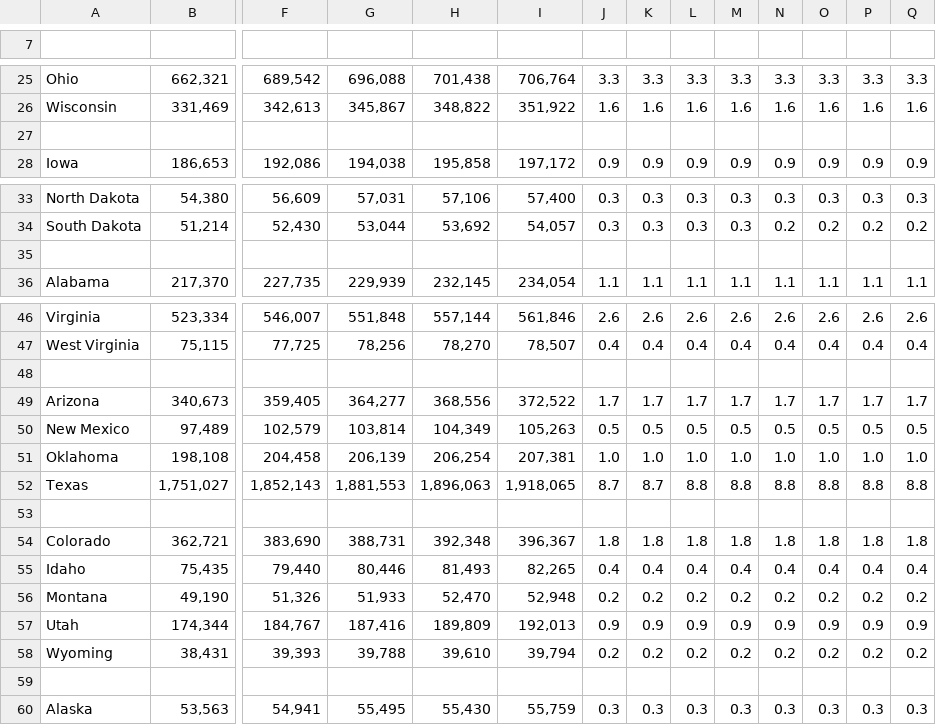
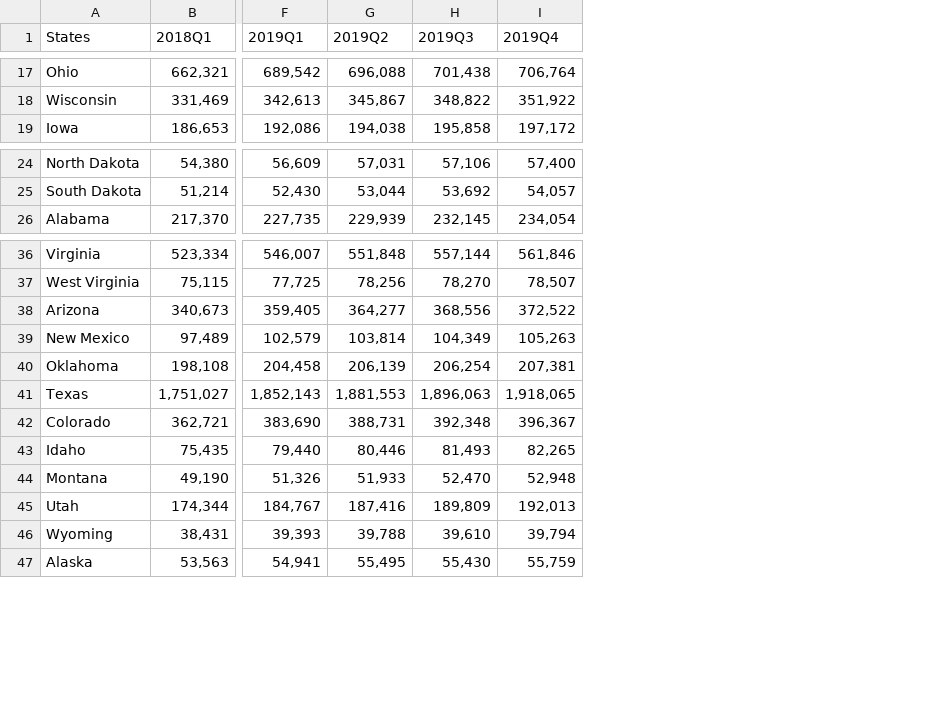
Before and after one commit to info-201a-sp20/final-project-natalietheman, a CSV file: app/data/gdpPerState.csv, drawn as a sheet; only a part is shown, gaps mark what is left out; removed rows and columns are numbered as before the commit, all else as after; rows hold the shown columns only; the diff covers the shown part only; the diff names each change by its address in the sheet, - before the commit and + after, or states it on an @@ line.

```diff
--- a/app/data/gdpPerState.csv
+++ b/app/data/gdpPerState.csv
-column J, rows 25-26: 3.3 | 1.6; row 28: 0.9; rows 33-34: 0.3 | 0.3; row 36: 1.1; rows 46-47: 2.6 | 0.4; rows 49-52: 1.7 | 0.5 | 1.0 | 8.7; rows 54-58: 1.8 | 0.4 | 0.2 | 0.9 | 0.2; row 60: 0.3
-column K, rows 25-26: 3.3 | 1.6; row 28: 0.9; rows 33-34: 0.3 | 0.3; row 36: 1.1; rows 46-47: 2.6 | 0.4; rows 49-52: 1.7 | 0.5 | 1.0 | 8.7; rows 54-58: 1.8 | 0.4 | 0.2 | 0.9 | 0.2; row 60: 0.3
-column L, rows 25-26: 3.3 | 1.6; row 28: 0.9; rows 33-34: 0.3 | 0.3; row 36: 1.1; rows 46-47: 2.6 | 0.4; rows 49-52: 1.7 | 0.5 | 1.0 | 8.8; rows 54-58: 1.8 | 0.4 | 0.2 | 0.9 | 0.2; row 60: 0.3
-column M, rows 25-26: 3.3 | 1.6; row 28: 0.9; rows 33-34: 0.3 | 0.3; row 36: 1.1; rows 46-47: 2.6 | 0.4; rows 49-52: 1.7 | 0.5 | 1.0 | 8.8; rows 54-58: 1.8 | 0.4 | 0.2 | 0.9 | 0.2; row 60: 0.3
-column N, rows 25-26: 3.3 | 1.6; row 28: 0.9; rows 33-34: 0.3 | 0.2; row 36: 1.1; rows 46-47: 2.6 | 0.4; rows 49-52: 1.7 | 0.5 | 1.0 | 8.8; rows 54-58: 1.8 | 0.4 | 0.2 | 0.9 | 0.2; row 60: 0.3
-column O, rows 25-26: 3.3 | 1.6; row 28: 0.9; rows 33-34: 0.3 | 0.2; row 36: 1.1; rows 46-47: 2.6 | 0.4; rows 49-52: 1.7 | 0.5 | 1.0 | 8.8; rows 54-58: 1.8 | 0.4 | 0.2 | 0.9 | 0.2; row 60: 0.3
-column P, rows 25-26: 3.3 | 1.6; row 28: 0.9; rows 33-34: 0.3 | 0.2; row 36: 1.1; rows 46-47: 2.6 | 0.4; rows 49-52: 1.7 | 0.5 | 1.0 | 8.8; rows 54-58: 1.8 | 0.4 | 0.2 | 0.9 | 0.2; row 60: 0.3
-column Q, rows 25-26: 3.3 | 1.6; row 28: 0.9; rows 33-34: 0.3 | 0.2; row 36: 1.1; rows 46-47: 2.6 | 0.4; rows 49-52: 1.7 | 0.5 | 1.0 | 8.8; rows 54-58: 1.8 | 0.4 | 0.2 | 0.9 | 0.2; row 60: 0.3
-row 1: (empty)
+row 1: States | 2018Q1 | 2019Q1 | 2019Q2 | 2019Q3 | 2019Q4
-row 27: (empty)
-row 35: (empty)
-row 48: (empty)
-row 53: (empty)
-row 59: (empty)
```
Also changed, not shown: 12 removed rows elsewhere in this file, 3 other files.
